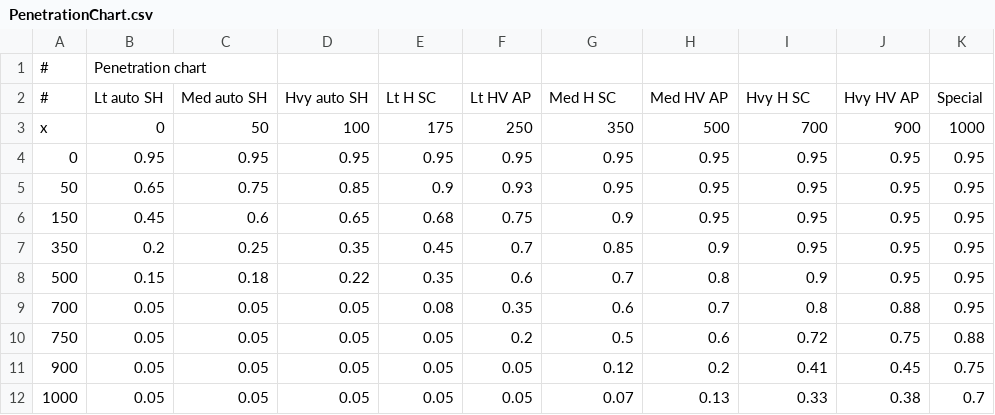
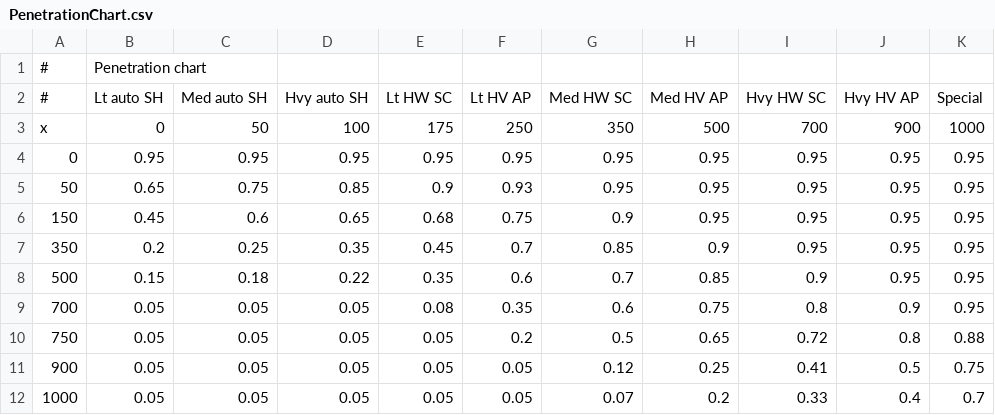
Before and after one commit to boris-van-sosin/Privateer, a CSV file: TextData/PenetrationChart.csv, drawn as a sheet; only a part is shown; the diff names each change by its address in the sheet, - before the commit and + after, or states it on an @@ line.

Commit message:
Tweaked penetration table
HV weapons with AP rounds are now more effective.

```diff
--- a/TextData/PenetrationChart.csv
+++ b/TextData/PenetrationChart.csv
-E2: Lt H SC
+E2: Lt HW SC
-G2: Med H SC
+G2: Med HW SC
-I2: Hvy H SC
+I2: Hvy HW SC
-H8: 0.8
+H8: 0.85
-H9: 0.7
+H9: 0.75
-J9: 0.88
+J9: 0.9
-H10: 0.6
+H10: 0.65
-J10: 0.75
+J10: 0.8
-H11: 0.2
+H11: 0.25
-J11: 0.45
+J11: 0.5
-H12: 0.13
+H12: 0.2
-J12: 0.38
+J12: 0.4
```
Also changed, not shown: 1 other file.
